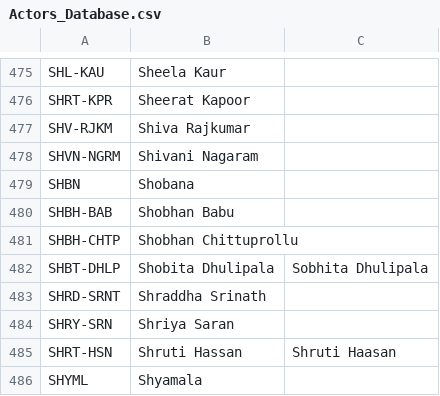
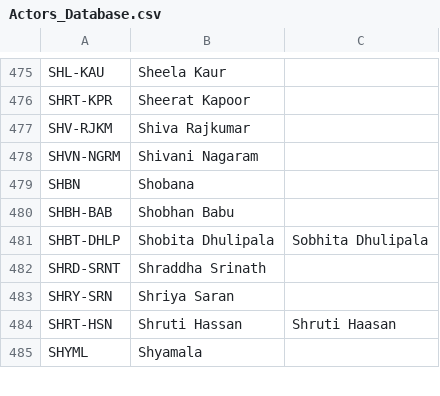
Before and after one commit to pavankumarwwe/Face-Tagger, a CSV file: Actors_Database.csv, drawn as a sheet; only a part is shown, gaps mark what is left out; the diff names each change by its address in the sheet, - before the commit and + after, or states it on an @@ line.

```diff
--- a/Actors_Database.csv
+++ b/Actors_Database.csv
-row 481: SHBH-CHTP | Shobhan Chittuprollu
```
Also changed, not shown: missing_actor_photos.csv, movie_cast.csv, 4 other files.
